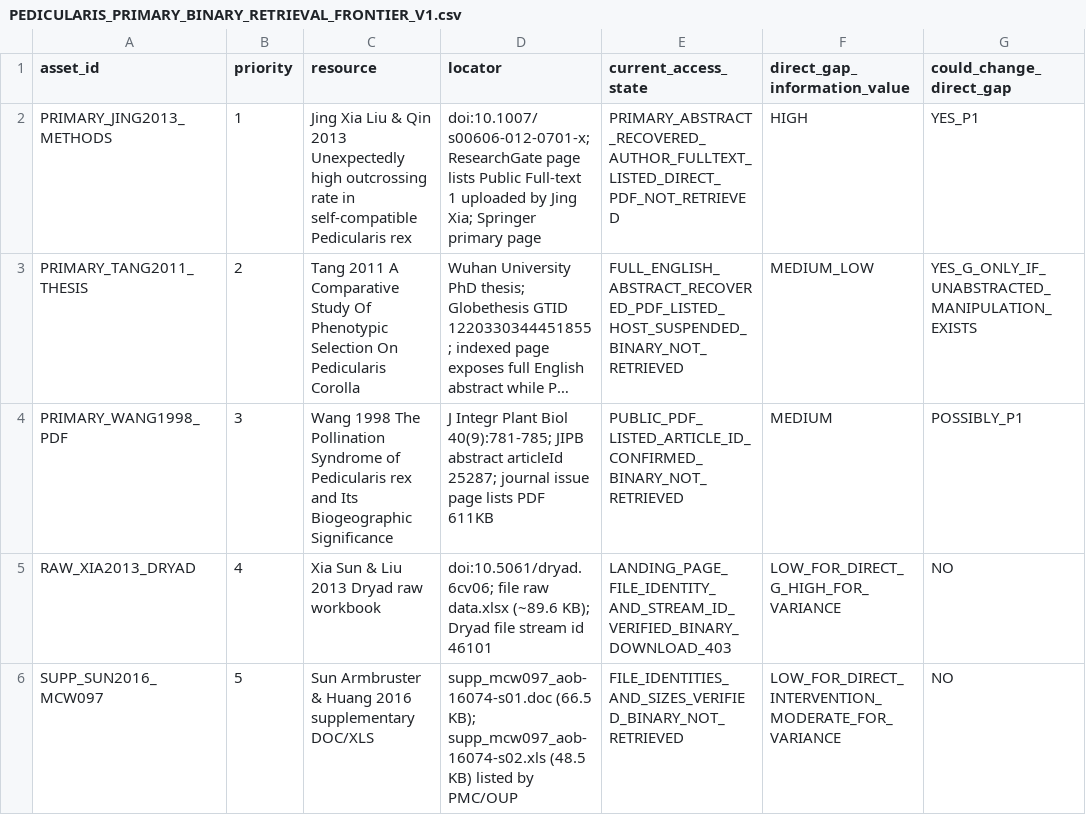
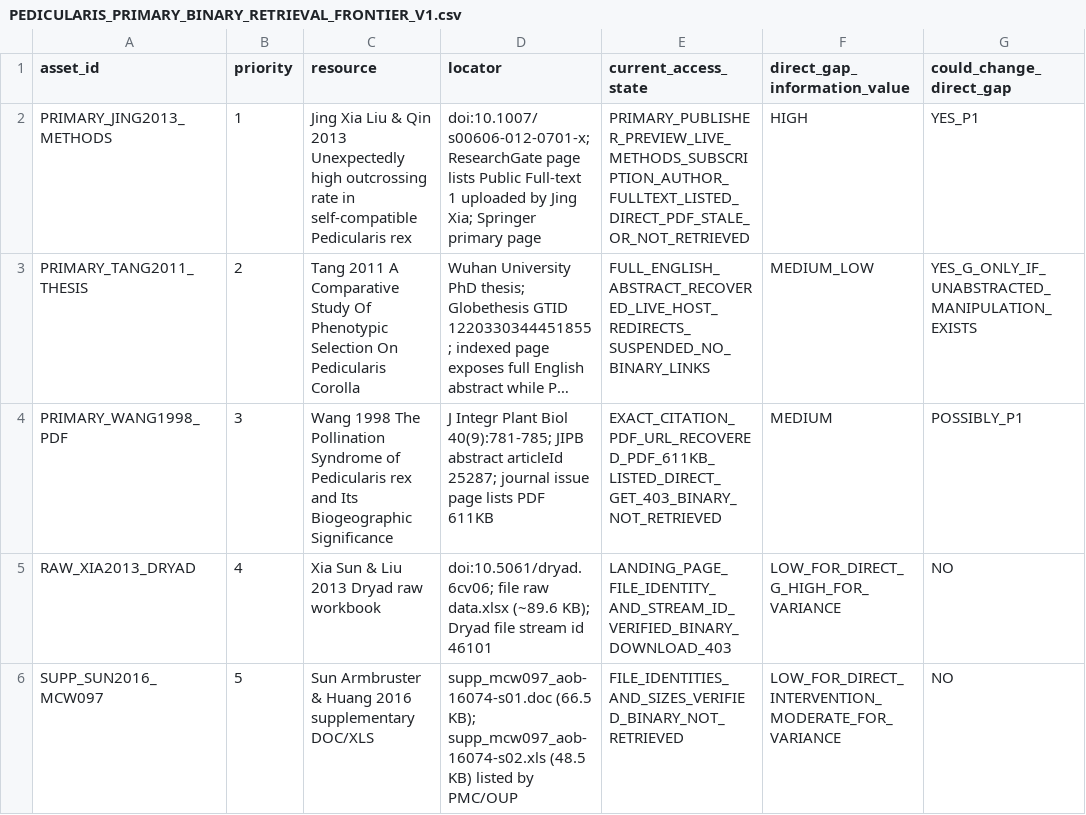
Before and after one commit to zuizui0223/sch, a CSV file: empirical/architecture/PEDICULARIS_PRIMARY_BINARY_RETRIEVAL_FRONTIER_V1.csv, drawn as a sheet; only a part is shown; long unchanged cells end in …; the diff names each change by its address in the sheet, - before the commit and + after, or states it on an @@ line.

Commit message:
Refine primary-binary frontier to exact live access states

```diff
--- a/empirical/architecture/PEDICULARIS_PRIMARY_BINARY_RETRIEVAL_FRONTIER_V1.csv
+++ b/empirical/architecture/PEDICULARIS_PRIMARY_BINARY_RETRIEVAL_FRONTIER_V1.csv
-E2 (current_access_state): PRIMARY_ABSTRACT_RECOVERED_AUTHOR_FULLTEXT_LISTED_DIRECT_PDF_NOT_RETRIEVED
+E2 (current_access_state): PRIMARY_PUBLISHER_PREVIEW_LIVE_METHODS_SUBSCRIPTION_AUTHOR_FULLTEXT_LISTED_DIRECT_PDF_STALE_OR_NOT_RETRIEVED
-E3 (current_access_state): FULL_ENGLISH_ABSTRACT_RECOVERED_PDF_LISTED_HOST_SUSPENDED_BINARY_NOT_RETRIEVED
+E3 (current_access_state): FULL_ENGLISH_ABSTRACT_RECOVERED_LIVE_HOST_REDIRECTS_SUSPENDED_NO_BINARY_LINKS
-E4 (current_access_state): PUBLIC_PDF_LISTED_ARTICLE_ID_CONFIRMED_BINARY_NOT_RETRIEVED
+E4 (current_access_state): EXACT_CITATION_PDF_URL_RECOVERED_PDF_611KB_LISTED_DIRECT_GET_403_BINARY_NOT_RETRIEVED
```
